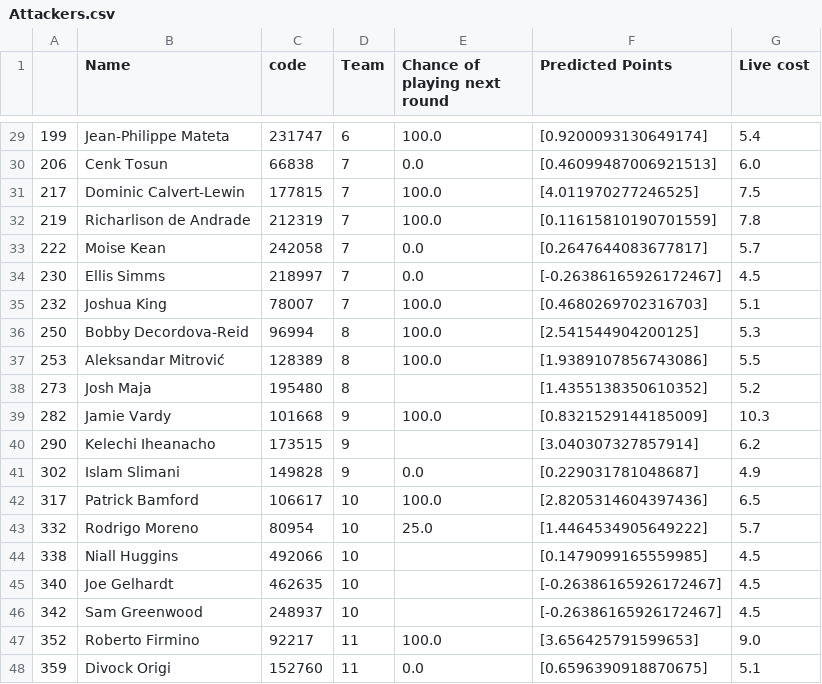
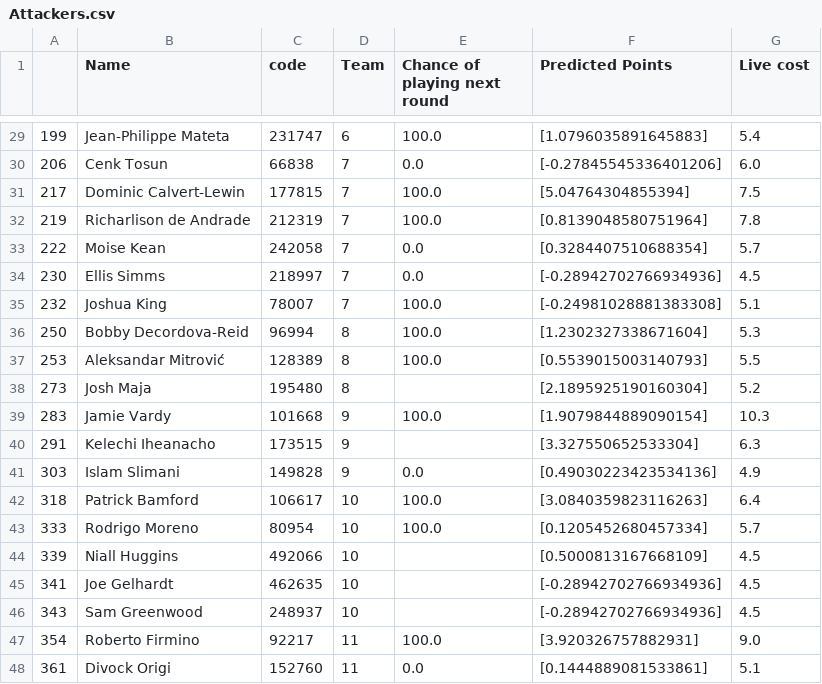
Before and after one commit to AaronTalbot/FYP_implementation, a CSV file: Player_Data/Attackers.csv, drawn as a sheet; only a part is shown, gaps mark what is left out; the diff covers the shown part only.

```diff
--- a/Player_Data/Attackers.csv
+++ b/Player_Data/Attackers.csv
@@ -29,20 +29,20 @@
-199,Jean-Philippe Mateta,231747,6,100.0,[0.9200093130649174],5.4
-206,Cenk Tosun,66838,7,0.0,[0.46099487006921513],6.0
-217,Dominic Calvert-Lewin,177815,7,100.0,[4.011970277246525],7.5
-219,Richarlison de Andrade,212319,7,100.0,[0.11615810190701559],7.8
-222,Moise Kean,242058,7,0.0,[0.2647644083677817],5.7
-230,Ellis Simms,218997,7,0.0,[-0.26386165926172467],4.5
-232,Joshua King,78007,7,100.0,[0.4680269702316703],5.1
-250,Bobby Decordova-Reid,96994,8,100.0,[2.541544904200125],5.3
-253,Aleksandar Mitrović,128389,8,100.0,[1.9389107856743086],5.5
-273,Josh Maja,195480,8,,[1.4355138350610352],5.2
-282,Jamie Vardy,101668,9,100.0,[0.8321529144185009],10.3
-290,Kelechi Iheanacho,173515,9,,[3.040307327857914],6.2
-302,Islam Slimani,149828,9,0.0,[0.229031781048687],4.9
-317,Patrick Bamford,106617,10,100.0,[2.8205314604397436],6.5
-332,Rodrigo Moreno,80954,10,25.0,[1.4464534905649222],5.7
-338,Niall Huggins,492066,10,,[0.1479099165559985],4.5
-340,Joe Gelhardt,462635,10,,[-0.26386165926172467],4.5
-342,Sam Greenwood,248937,10,,[-0.26386165926172467],4.5
-352,Roberto Firmino,92217,11,100.0,[3.656425791599653],9.0
-359,Divock Origi,152760,11,0.0,[0.6596390918870675],5.1
+199,Jean-Philippe Mateta,231747,6,100.0,[1.0796035891645883],5.4
+206,Cenk Tosun,66838,7,0.0,[-0.27845545336401206],6.0
+217,Dominic Calvert-Lewin,177815,7,100.0,[5.04764304855394],7.5
+219,Richarlison de Andrade,212319,7,100.0,[0.8139048580751964],7.8
+222,Moise Kean,242058,7,0.0,[0.3284407510688354],5.7
+230,Ellis Simms,218997,7,0.0,[-0.28942702766934936],4.5
+232,Joshua King,78007,7,100.0,[-0.24981028881383308],5.1
+250,Bobby Decordova-Reid,96994,8,100.0,[1.2302327338671604],5.3
+253,Aleksandar Mitrović,128389,8,100.0,[0.5539015003140793],5.5
+273,Josh Maja,195480,8,,[2.1895925190160304],5.2
+283,Jamie Vardy,101668,9,100.0,[1.9079844889090154],10.3
+291,Kelechi Iheanacho,173515,9,,[3.327550652533304],6.3
+303,Islam Slimani,149828,9,0.0,[0.49030223423534136],4.9
+318,Patrick Bamford,106617,10,100.0,[3.0840359823116263],6.4
+333,Rodrigo Moreno,80954,10,100.0,[0.1205452680457334],5.7
+339,Niall Huggins,492066,10,,[0.5000813167668109],4.5
+341,Joe Gelhardt,462635,10,,[-0.28942702766934936],4.5
+343,Sam Greenwood,248937,10,,[-0.28942702766934936],4.5
+354,Roberto Firmino,92217,11,100.0,[3.920326757882931],9.0
+361,Divock Origi,152760,11,0.0,[0.1444889081533861],5.1
```
Also changed, not shown: 124 edited cells elsewhere in this file, Player_Data/Defenders.csv, Player_Data/Midfeilders.csv, 8 other files.
